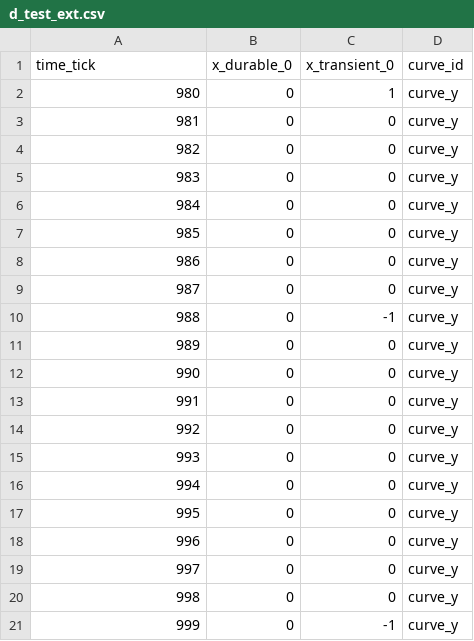
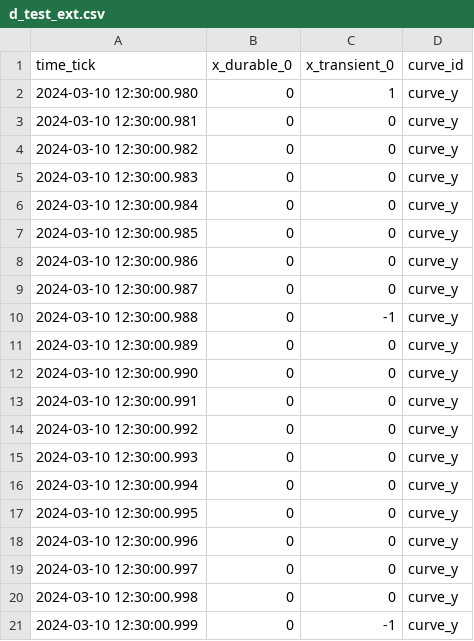
Before and after one commit to WinVector/Examples, a CSV file: TimeSeries/d_test_ext.csv, drawn as a sheet.

```diff
--- a/TimeSeries/d_test_ext.csv
+++ b/TimeSeries/d_test_ext.csv
@@ -1,21 +1,21 @@
 time_tick,x_durable_0,x_transient_0,curve_id
-980,0,1,curve_y
-981,0,0,curve_y
-982,0,0,curve_y
-983,0,0,curve_y
-984,0,0,curve_y
-985,0,0,curve_y
-986,0,0,curve_y
-987,0,0,curve_y
-988,0,-1,curve_y
-989,0,0,curve_y
-990,0,0,curve_y
-991,0,0,curve_y
-992,0,0,curve_y
-993,0,0,curve_y
-994,0,0,curve_y
-995,0,0,curve_y
-996,0,0,curve_y
-997,0,0,curve_y
-998,0,0,curve_y
-999,0,-1,curve_y
+2024-03-10 12:30:00.980,0,1,curve_y
+2024-03-10 12:30:00.981,0,0,curve_y
+2024-03-10 12:30:00.982,0,0,curve_y
+2024-03-10 12:30:00.983,0,0,curve_y
+2024-03-10 12:30:00.984,0,0,curve_y
+2024-03-10 12:30:00.985,0,0,curve_y
+2024-03-10 12:30:00.986,0,0,curve_y
+2024-03-10 12:30:00.987,0,0,curve_y
+2024-03-10 12:30:00.988,0,-1,curve_y
+2024-03-10 12:30:00.989,0,0,curve_y
+2024-03-10 12:30:00.990,0,0,curve_y
+2024-03-10 12:30:00.991,0,0,curve_y
+2024-03-10 12:30:00.992,0,0,curve_y
+2024-03-10 12:30:00.993,0,0,curve_y
+2024-03-10 12:30:00.994,0,0,curve_y
+2024-03-10 12:30:00.995,0,0,curve_y
+2024-03-10 12:30:00.996,0,0,curve_y
+2024-03-10 12:30:00.997,0,0,curve_y
+2024-03-10 12:30:00.998,0,0,curve_y
+2024-03-10 12:30:00.999,0,-1,curve_y
```
Also changed, not shown: 2 other files.
